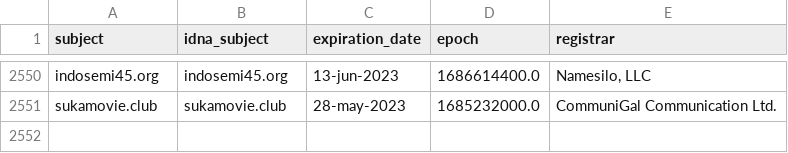
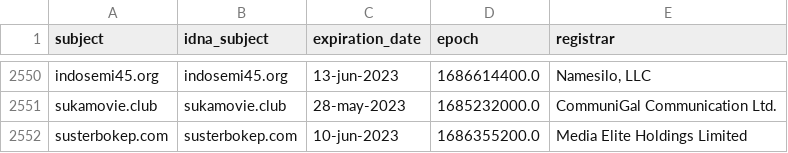
Before and after one commit to dead-hosts/indonesianadblockrules_git_ABPindo, a CSV file: .pyfunceble/whois.csv, drawn as a sheet; only a part is shown, gaps mark what is left out.

```diff
--- a/.pyfunceble/whois.csv
+++ b/.pyfunceble/whois.csv
@@ -2551 +2551,2 @@ indosemi45.org,indosemi45.org,13-jun-2023,1686614400.0,"Namesilo, LLC"
 sukamovie.club,sukamovie.club,28-may-2023,1685232000.0,CommuniGal Communication Ltd.
+susterbokep.com,susterbokep.com,10-jun-2023,1686355200.0,Media Elite Holdings Limited
```
Also changed, not shown: .pyfunceble/inactive.csv, 15 other files.
